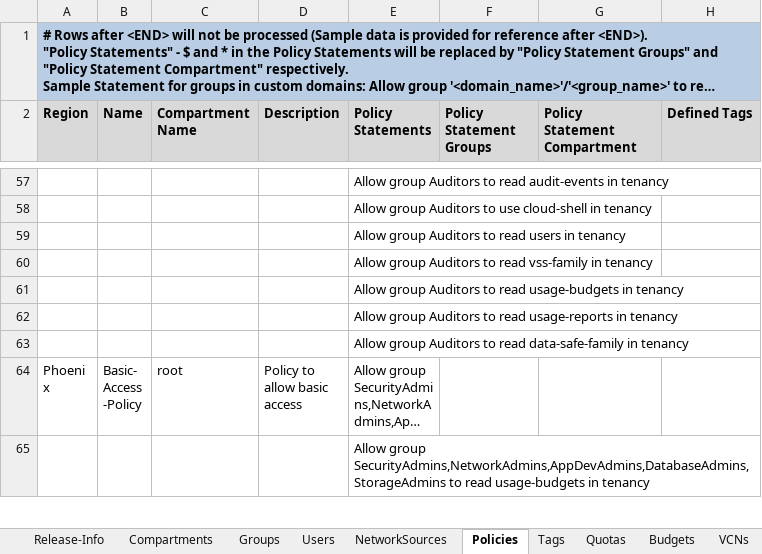
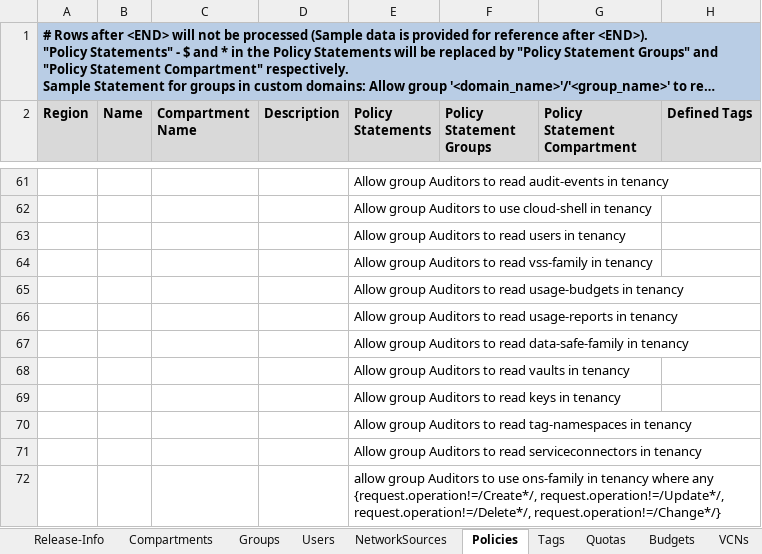
Before and after one commit to oracle-devrel/cd3-automation-toolkit, an Excel workbook: cd3_automation_toolkit/example/CD3-SingleVCN-template.xlsx, sheet Policies, drawn as a sheet; only a part is shown, gaps mark what is left out; the shorter side is filled out with more unchanged rows; long unchanged cells end in …; values as stored, in another font and other column widths than the file's, no borders; the diff covers the shown part only; the diff names each change by its address in the sheet, - before the commit and + after, or states it on an @@ line.

```diff
--- a/cd3_automation_toolkit/example/CD3-SingleVCN-template.xlsx (sheet Policies)
+++ b/cd3_automation_toolkit/example/CD3-SingleVCN-template.xlsx (sheet Policies)
+row 68:  |  |  |  | Allow group Auditors to read vaults in tenancy
+row 69:  |  |  |  | Allow group Auditors to read keys in tenancy
+row 70:  |  |  |  | Allow group Auditors to read tag-namespaces in tenancy
+row 71:  |  |  |  | Allow group Auditors to read serviceconnectors in tenancy
+row 72:  |  |  |  | allow group Auditors to use ons-family in tenancy where any {request.operation!=/Create*/, request.operation!=/Update*/, request.operation!=/Delete*/, request.operation!=/Change*/}
```
Also changed, not shown: 18 added rows and 1 removed row elsewhere in this sheet, sheet Groups, sheet ADB, sheet VCNs, sheet Release-Info, cd3_automation_toolkit/example/CD3-Blank-template.xlsx, cd3_automation_toolkit/example/CD3-CIS-template.xlsx, 9 other files.
